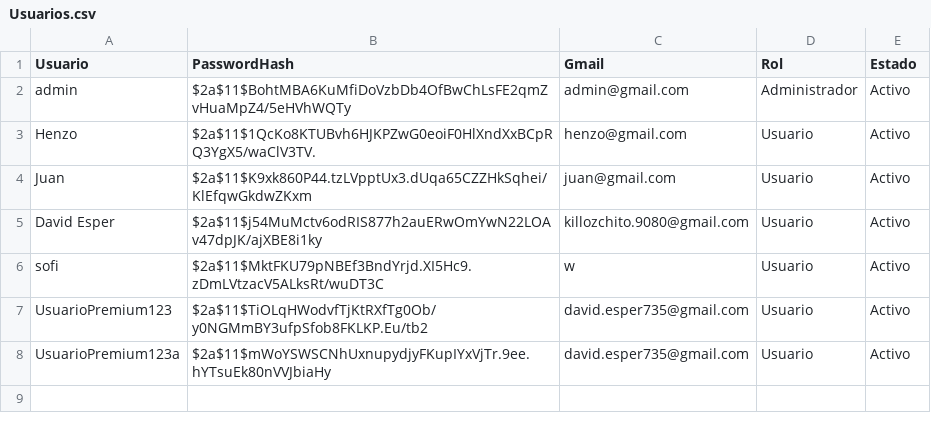
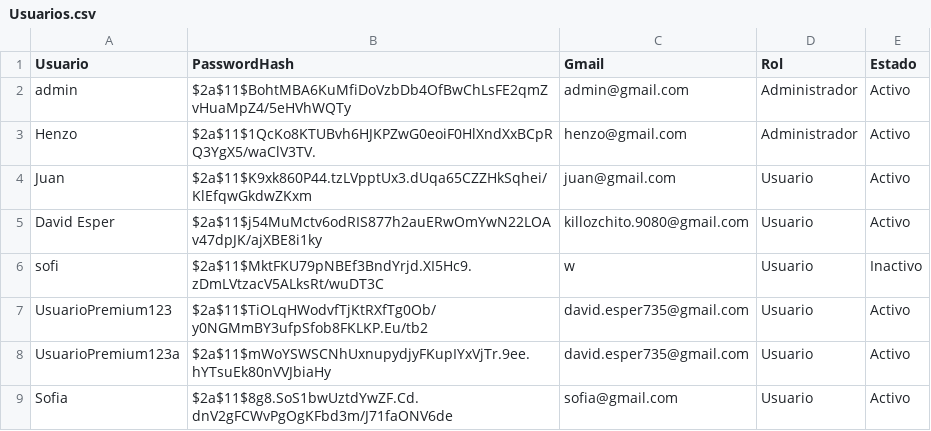
Before and after one commit to Henry-COL/PROYECTO_INTEGRADOR, a CSV file: GeoIntegral/DataBase/Usuarios.csv, drawn as a sheet.

```diff
--- a/GeoIntegral/DataBase/Usuarios.csv
+++ b/GeoIntegral/DataBase/Usuarios.csv
@@ -2,7 +2,8 @@ Usuario;PasswordHash;Gmail;Rol;Estado
 admin;$2a$11$BohtMBA6KuMfiDoVzbDb4OfBwChLsFE2qmZvHuaMpZ4/5eHVhWQTy;admin@gmail.com;Administrador;Activo
-Henzo;$2a$11$1QcKo8KTUBvh6HJKPZwG0eoiF0HlXndXxBCpRQ3YgX5/waClV3TV.;henzo@gmail.com;Usuario;Activo
+Henzo;$2a$11$1QcKo8KTUBvh6HJKPZwG0eoiF0HlXndXxBCpRQ3YgX5/waClV3TV.;henzo@gmail.com;Administrador;Activo
 Juan;$2a$11$K9xk860P44.tzLVpptUx3.dUqa65CZZHkSqhei/KlEfqwGkdwZKxm;juan@gmail.com;Usuario;Activo
 David Esper;$2a$11$j54MuMctv6odRIS877h2auERwOmYwN22LOAv47dpJK/ajXBE8i1ky;killozchito.9080@gmail.com;Usuario;Activo
-sofi;$2a$11$MktFKU79pNBEf3BndYrjd.XI5Hc9.zDmLVtzacV5ALksRt/wuDT3C;w;Usuario;Activo
+sofi;$2a$11$MktFKU79pNBEf3BndYrjd.XI5Hc9.zDmLVtzacV5ALksRt/wuDT3C;w;Usuario;Inactivo
 UsuarioPremium123;$2a$11$TiOLqHWodvfTjKtRXfTg0Ob/y0NGMmBY3ufpSfob8FKLKP.Eu/tb2;david.esper735@gmail.com;Usuario;Activo
 UsuarioPremium123a;$2a$11$mWoYSWSCNhUxnupydjyFKupIYxVjTr.9ee.hYTsuEk80nVVJbiaHy;david.esper735@gmail.com;Usuario;Activo
+Sofia;$2a$11$8g8.SoS1bwUztdYwZF.Cd.dnV2gFCWvPgOgKFbd3m/J71faONV6de;sofia@gmail.com;Usuario;Activo
```
Also changed, not shown: 58 other files.
